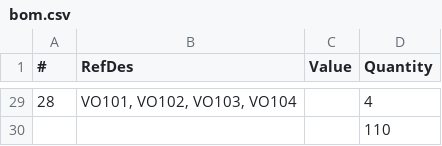
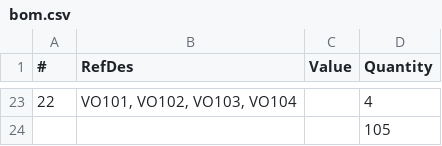
Before and after one commit to kiltum/arduino, a CSV file: bom.csv, drawn as a sheet; only a part is shown, gaps mark what is left out; addresses are those after the commit; the diff covers the shown part only; the diff names each change by its address in the sheet, - before the commit and + after, or states it on an @@ line.

```diff
--- a/bom.csv
+++ b/bom.csv
@@ column A (#) renumbered between rows 6 and 23 @@
-D24 (Quantity): 110
+D24 (Quantity): 105
```
Also changed, not shown: 6 added rows, 12 removed rows and 8 edited cells elsewhere in this file, 18 other files.
